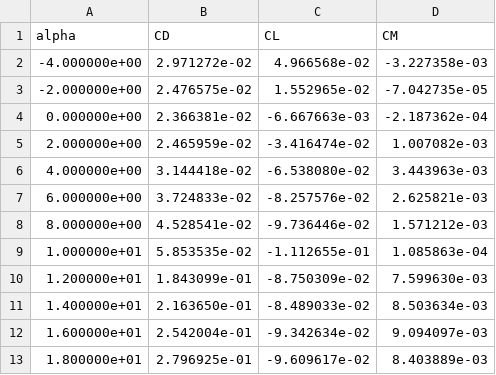
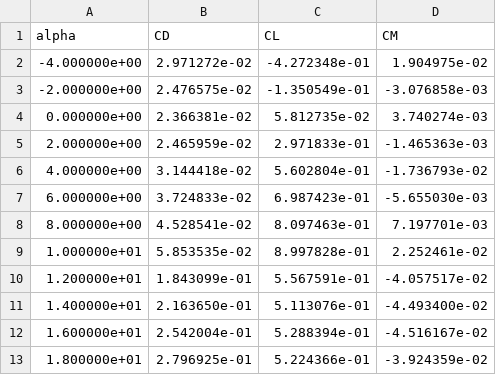
Before and after one commit to RiccardoRivetti/FluidodinamicaSperimentale-LAB1, a CSV file: Output/coefficients_corrected.csv, drawn as a sheet.

Commit message:
Changed value of wing volume

```diff
--- a/Output/coefficients_corrected.csv
+++ b/Output/coefficients_corrected.csv
@@ -1,13 +1,13 @@
 alpha,CD,CL,CM
--4.000000e+00,2.971272e-02,4.966568e-02,-3.227358e-03
--2.000000e+00,2.476575e-02,1.552965e-02,-7.042735e-05
-0.000000e+00,2.366381e-02,-6.667663e-03,-2.187362e-04
-2.000000e+00,2.465959e-02,-3.416474e-02,1.007082e-03
-4.000000e+00,3.144418e-02,-6.538080e-02,3.443963e-03
-6.000000e+00,3.724833e-02,-8.257576e-02,2.625821e-03
-8.000000e+00,4.528541e-02,-9.736446e-02,1.571212e-03
-1.000000e+01,5.853535e-02,-1.112655e-01,1.085863e-04
-1.200000e+01,1.843099e-01,-8.750309e-02,7.599630e-03
-1.400000e+01,2.163650e-01,-8.489033e-02,8.503634e-03
-1.600000e+01,2.542004e-01,-9.342634e-02,9.094097e-03
-1.800000e+01,2.796925e-01,-9.609617e-02,8.403889e-03
+-4.000000e+00,2.971272e-02,-4.272348e-01,1.904975e-02
+-2.000000e+00,2.476575e-02,-1.350549e-01,-3.076858e-03
+0.000000e+00,2.366381e-02,5.812735e-02,3.740274e-03
+2.000000e+00,2.465959e-02,2.971833e-01,-1.465363e-03
+4.000000e+00,3.144418e-02,5.602804e-01,-1.736793e-02
+6.000000e+00,3.724833e-02,6.987423e-01,-5.655030e-03
+8.000000e+00,4.528541e-02,8.097463e-01,7.197701e-03
+1.000000e+01,5.853535e-02,8.997828e-01,2.252461e-02
+1.200000e+01,1.843099e-01,5.567591e-01,-4.057517e-02
+1.400000e+01,2.163650e-01,5.113076e-01,-4.493400e-02
+1.600000e+01,2.542004e-01,5.288394e-01,-4.516167e-02
+1.800000e+01,2.796925e-01,5.224366e-01,-3.924359e-02
```
Also changed, not shown: 13 other files.
